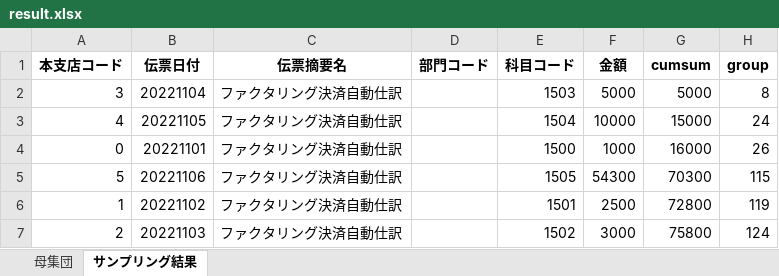
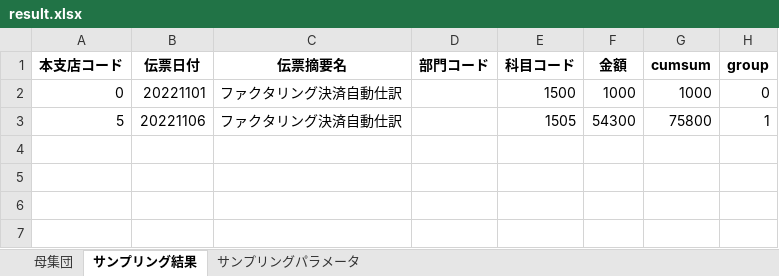
Before and after one commit to sayu349/app, an Excel workbook: result/result.xlsx, sheet サンプリング結果, drawn as a sheet; values as stored, in another font and other column widths than the file's, no borders; removed rows and columns are numbered as before the commit, all else as after; the diff names each change by its address in the sheet, - before the commit and + after, or states it on an @@ line.

```diff
--- a/result/result.xlsx (sheet サンプリング結果)
+++ b/result/result.xlsx (sheet サンプリング結果)
+sheet tab: サンプリングパラメータ
-row 2: 3 | 20221104 | ファクタリング決済自動仕訳 |  | 1503 | 5000 | 5000 | 8
-row 3: 4 | 20221105 | ファクタリング決済自動仕訳 |  | 1504 | 10000 | 15000 | 24
-G2 (cumsum): 16000
+G2 (cumsum): 1000
-H2 (group): 26
+H2 (group): 0
-G3 (cumsum): 70300
+G3 (cumsum): 75800
-H3 (group): 115
+H3 (group): 1
-row 6: 1 | 20221102 | ファクタリング決済自動仕訳 |  | 1501 | 2500 | 72800 | 119
-row 7: 2 | 20221103 | ファクタリング決済自動仕訳 |  | 1502 | 3000 | 75800 | 124
```
Also changed, not shown: uploads/upload_file.xlsx, 11 other files.
